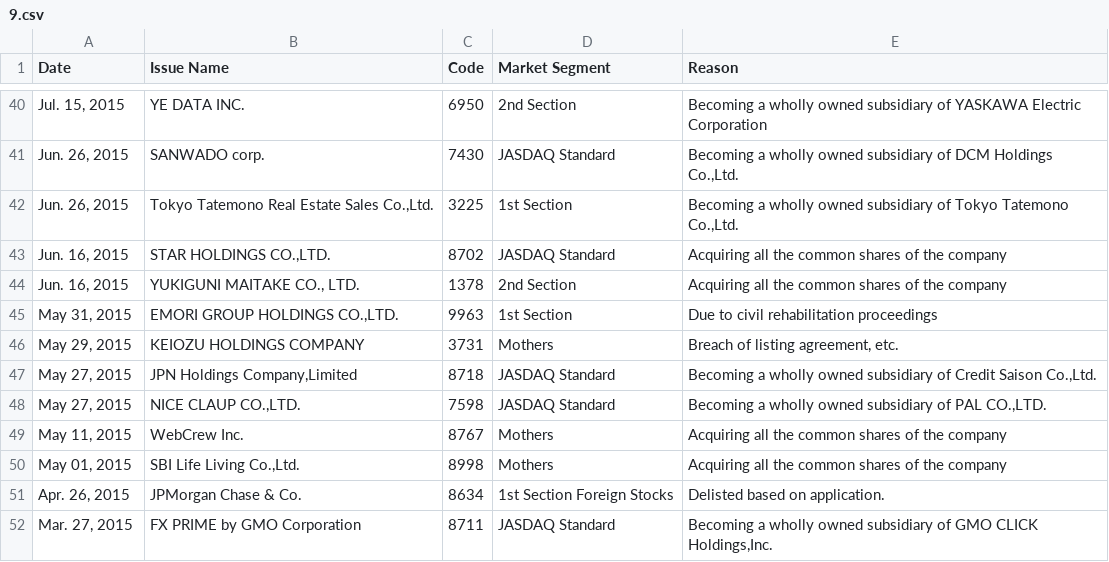
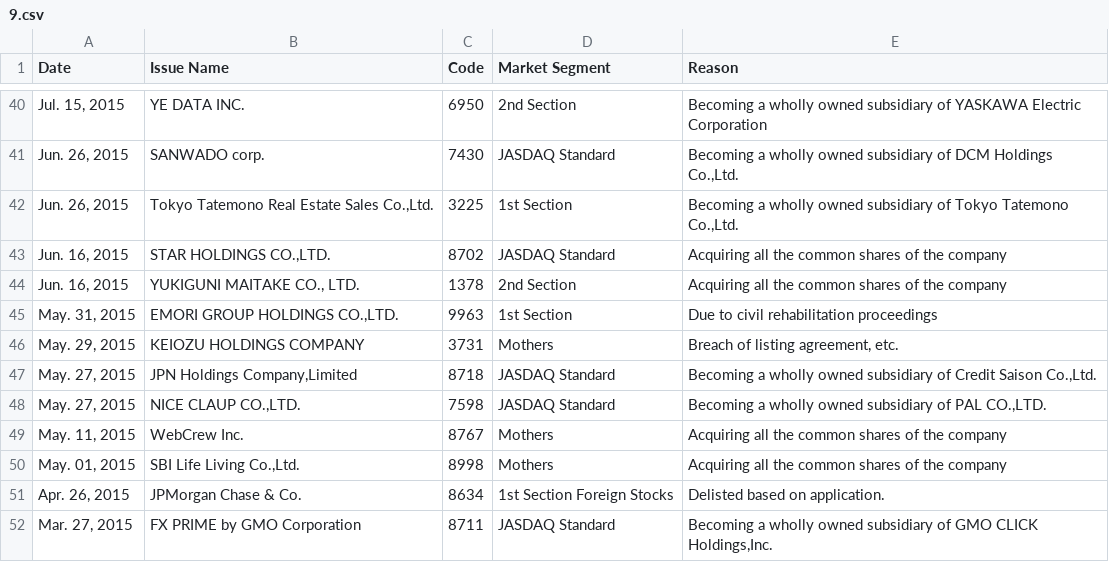
Before and after one commit to An-Nguy3n/VIS_Crawler, a CSV file: Data/Delisted/9.csv, drawn as a sheet; only a part is shown, gaps mark what is left out.

```diff
--- a/Data/Delisted/9.csv
+++ b/Data/Delisted/9.csv
@@ -44,8 +44,8 @@ Date,Issue Name,Code,Market Segment,Reason
 "Jun. 16, 2015","YUKIGUNI MAITAKE CO., LTD.",1378,2nd Section,Acquiring all the common shares of the company
-"May 31, 2015","EMORI GROUP HOLDINGS CO.,LTD.",9963,1st Section,Due to civil rehabilitation proceedings
-"May 29, 2015",KEIOZU HOLDINGS COMPANY,3731,Mothers,"Breach of listing agreement, etc."
-"May 27, 2015","JPN Holdings Company,Limited",8718,JASDAQ Standard,"Becoming a wholly owned subsidiary of Credit Saison Co.,Ltd."
-"May 27, 2015","NICE CLAUP CO.,LTD.",7598,JASDAQ Standard,"Becoming a wholly owned subsidiary of PAL CO.,LTD."
-"May 11, 2015",WebCrew Inc.,8767,Mothers,Acquiring all the common shares of the company
-"May 01, 2015","SBI Life Living Co.,Ltd.",8998,Mothers,Acquiring all the common shares of the company
+"May. 31, 2015","EMORI GROUP HOLDINGS CO.,LTD.",9963,1st Section,Due to civil rehabilitation proceedings
+"May. 29, 2015",KEIOZU HOLDINGS COMPANY,3731,Mothers,"Breach of listing agreement, etc."
+"May. 27, 2015","JPN Holdings Company,Limited",8718,JASDAQ Standard,"Becoming a wholly owned subsidiary of Credit Saison Co.,Ltd."
+"May. 27, 2015","NICE CLAUP CO.,LTD.",7598,JASDAQ Standard,"Becoming a wholly owned subsidiary of PAL CO.,LTD."
+"May. 11, 2015",WebCrew Inc.,8767,Mothers,Acquiring all the common shares of the company
+"May. 01, 2015","SBI Life Living Co.,Ltd.",8998,Mothers,Acquiring all the common shares of the company
 "Apr. 26, 2015",JPMorgan Chase & Co.,8634,1st Section Foreign Stocks,Delisted based on application.
```
Also changed, not shown: Data/Delisted/0.csv, Data/Delisted/1.csv, 12 other files.
